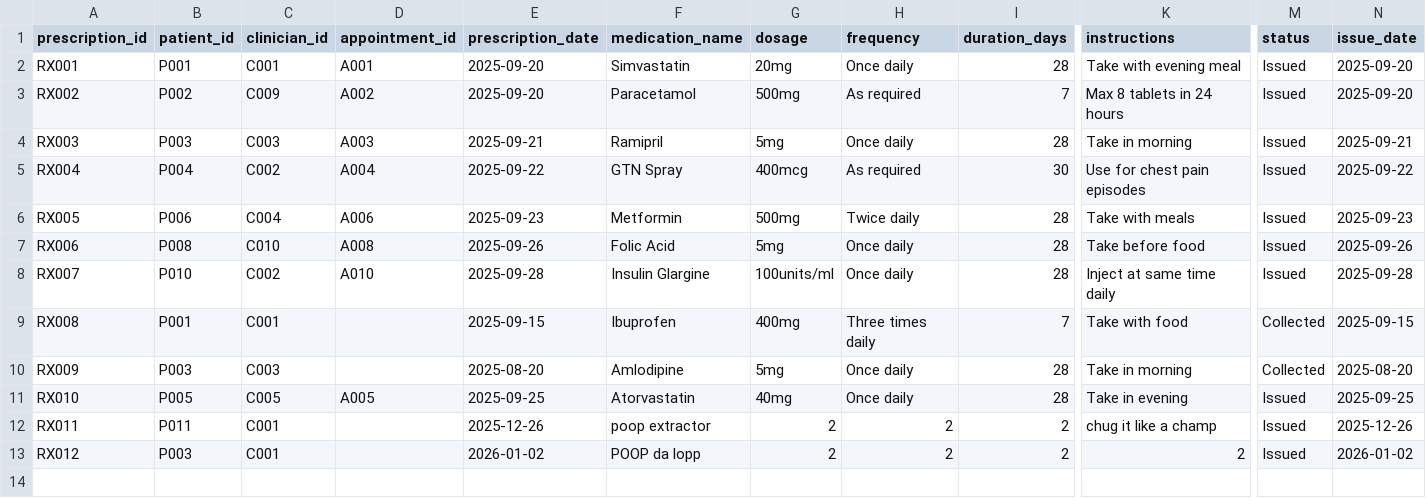
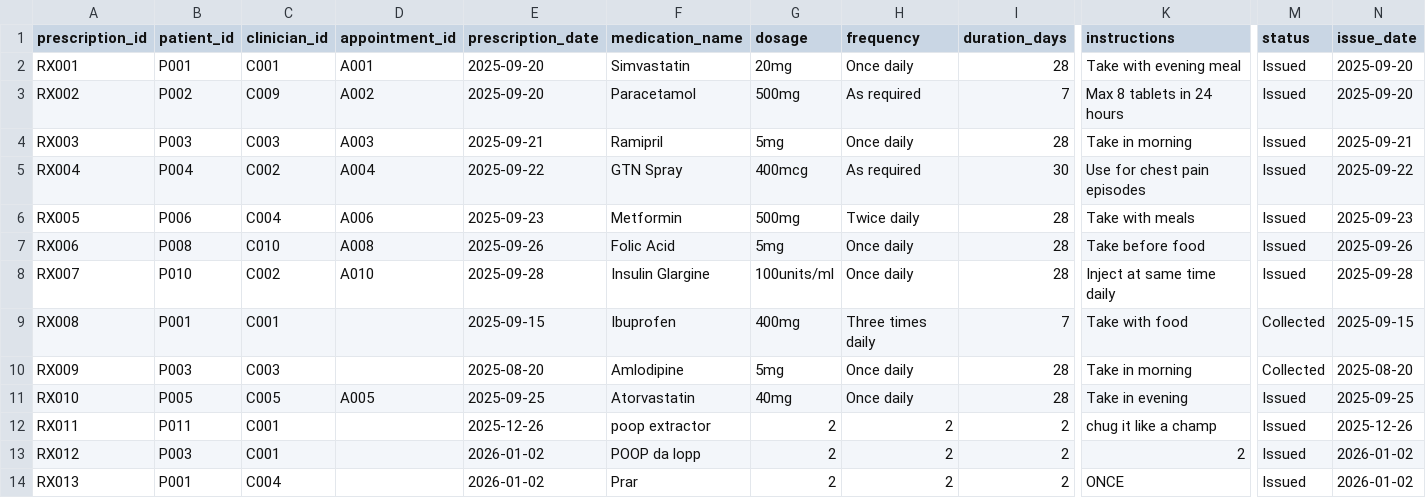
Before and after one commit to Ahmedteddev/Health-Care-Management-System-, a CSV file: build/classes/data/prescriptions.csv, drawn as a sheet; only a part is shown, gaps mark what is left out; rows hold the shown columns only; the diff names each change by its address in the sheet, - before the commit and + after, or states it on an @@ line.

```diff
--- a/build/classes/data/prescriptions.csv
+++ b/build/classes/data/prescriptions.csv
+row 14: RX013 | P001 | C004 |  | 2026-01-02 | Prar | 2 | 2 | 2 | ONCE | Issued | 2026-01-02
```
Also changed, not shown: build/classes/data/patients.csv, build/classes/data/referrals.csv, 53 other files.
